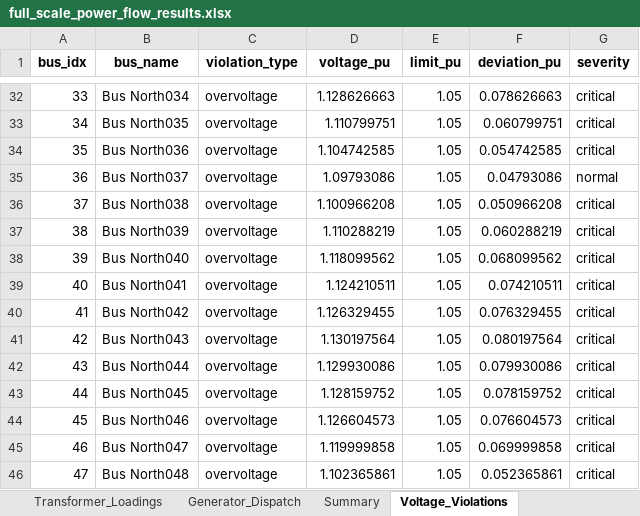
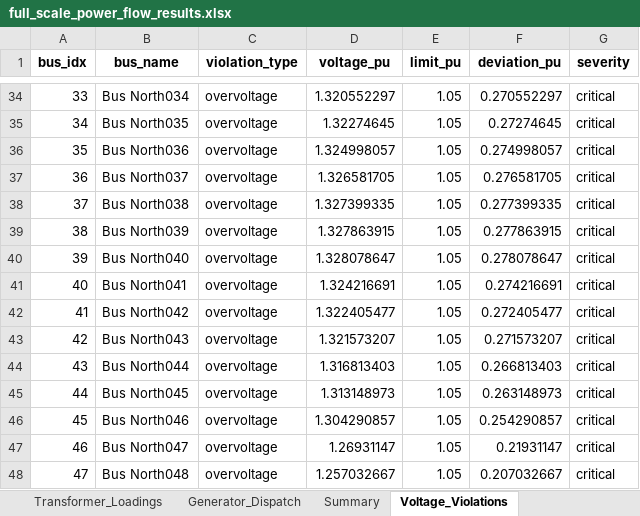
Before and after one commit to AltEnergy22/gridsim, an Excel workbook: outputs/full_scale_power_flow_results.xlsx, sheet Voltage_Violations, drawn as a sheet; only a part is shown, gaps mark what is left out; values as stored, in another font and other column widths than the file's, no borders; addresses are those after the commit; the diff covers the shown part only; the diff names each change by its address in the sheet, - before the commit and + after, or states it on an @@ line.

```diff
--- a/outputs/full_scale_power_flow_results.xlsx (sheet Voltage_Violations)
+++ b/outputs/full_scale_power_flow_results.xlsx (sheet Voltage_Violations)
-D34 (voltage_pu): 1.128626663
+D34 (voltage_pu): 1.320552297
-F34 (deviation_pu): 0.078626663
+F34 (deviation_pu): 0.270552297
-D35 (voltage_pu): 1.110799751
+D35 (voltage_pu): 1.32274645
-F35 (deviation_pu): 0.060799751
+F35 (deviation_pu): 0.27274645
-D36 (voltage_pu): 1.104742585
+D36 (voltage_pu): 1.324998057
-F36 (deviation_pu): 0.054742585
+F36 (deviation_pu): 0.274998057
-D37 (voltage_pu): 1.09793086
+D37 (voltage_pu): 1.326581705
-F37 (deviation_pu): 0.04793086
+F37 (deviation_pu): 0.276581705
-G37 (severity): normal
+G37 (severity): critical
-D38 (voltage_pu): 1.100966208
+D38 (voltage_pu): 1.327399335
-F38 (deviation_pu): 0.050966208
+F38 (deviation_pu): 0.277399335
-D39 (voltage_pu): 1.110288219
+D39 (voltage_pu): 1.327863915
-F39 (deviation_pu): 0.060288219
+F39 (deviation_pu): 0.277863915
-D40 (voltage_pu): 1.118099562
+D40 (voltage_pu): 1.328078647
-F40 (deviation_pu): 0.068099562
+F40 (deviation_pu): 0.278078647
-D41 (voltage_pu): 1.124210511
+D41 (voltage_pu): 1.324216691
-F41 (deviation_pu): 0.074210511
+F41 (deviation_pu): 0.274216691
-D42 (voltage_pu): 1.126329455
+D42 (voltage_pu): 1.322405477
-F42 (deviation_pu): 0.076329455
+F42 (deviation_pu): 0.272405477
-D43 (voltage_pu): 1.130197564
+D43 (voltage_pu): 1.321573207
-F43 (deviation_pu): 0.080197564
+F43 (deviation_pu): 0.271573207
-D44 (voltage_pu): 1.129930086
+D44 (voltage_pu): 1.316813403
-F44 (deviation_pu): 0.079930086
+F44 (deviation_pu): 0.266813403
-D45 (voltage_pu): 1.128159752
+D45 (voltage_pu): 1.313148973
-F45 (deviation_pu): 0.078159752
+F45 (deviation_pu): 0.263148973
-D46 (voltage_pu): 1.126604573
+D46 (voltage_pu): 1.304290857
-F46 (deviation_pu): 0.076604573
+F46 (deviation_pu): 0.254290857
-D47 (voltage_pu): 1.119999858
+D47 (voltage_pu): 1.26931147
-F47 (deviation_pu): 0.069999858
+F47 (deviation_pu): 0.21931147
-D48 (voltage_pu): 1.102365861
+D48 (voltage_pu): 1.257032667
-F48 (deviation_pu): 0.052365861
+F48 (deviation_pu): 0.207032667
```
Also changed, not shown: 13 added rows, 5 removed rows, 1025 edited cells and row numbers in column A elsewhere in this sheet, sheet Line_Loadings, sheet Bus_Voltages, sheet Generator_Dispatch, sheet Transformer_Loadings, sheet Summary, other sheet tabs, 14 other files.
